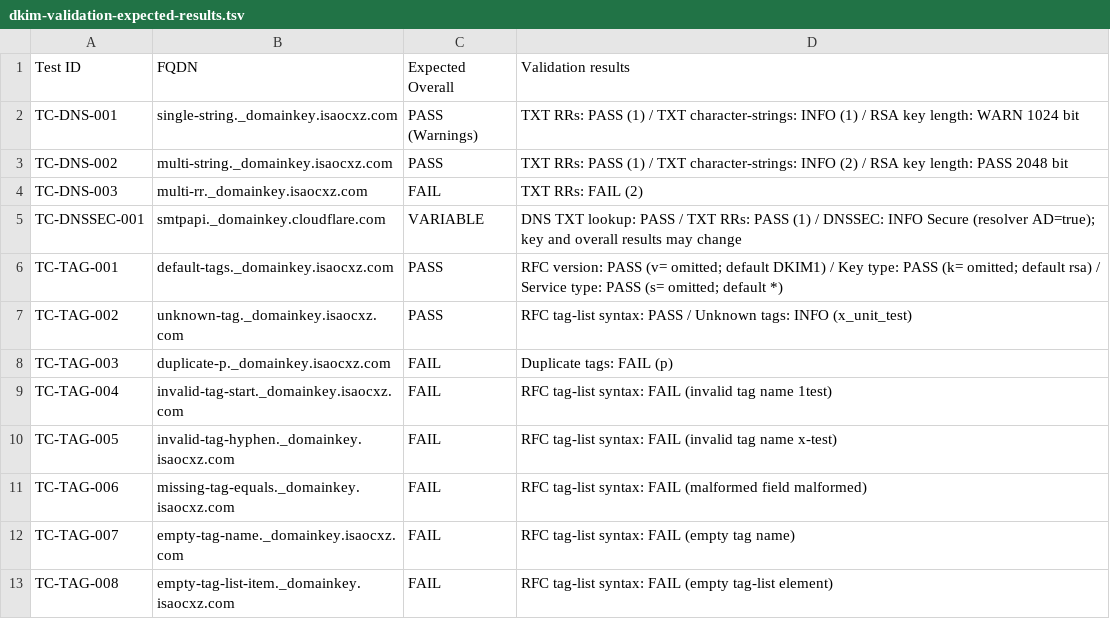
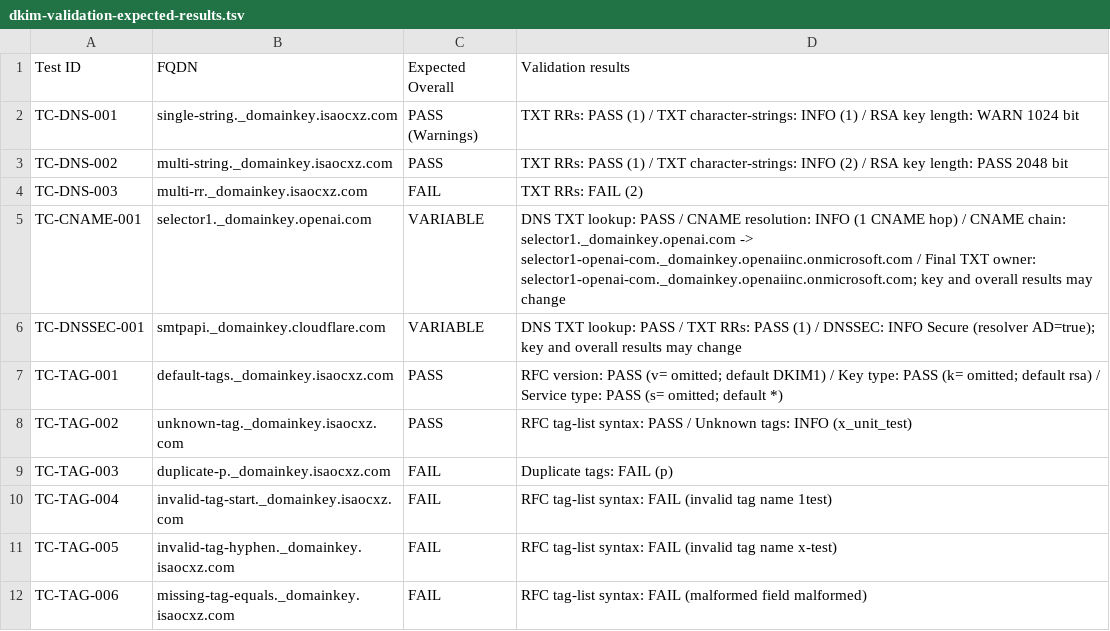
Before and after one commit to isaocxz/DKIM-Public-Key-Checker, a TSV file: dkim-validation-expected-results.tsv, drawn as a sheet; only a part is shown; the shorter side is filled out with more unchanged rows; the diff names each change by its address in the sheet, - before the commit and + after, or states it on an @@ line.

Commit message:
feat: display CNAME resolution path
Fixes #3

```diff
--- a/dkim-validation-expected-results.tsv
+++ b/dkim-validation-expected-results.tsv
+row 5: TC-CNAME-001 | selector1._domainkey.openai.com | VARIABLE | DNS TXT lookup: PASS / CNAME resolution: INFO (1 CNAME hop) / CNAME chain: selector1._domainkey.openai.com -> selector1-openai-com._domainkey.openaiinc.onmicrosoft.com / Final TXT owner: selector1-openai-com._domainkey.openaiinc.onmicrosoft.com; key and overall results may change
```
Also changed, not shown: 3 other files.
